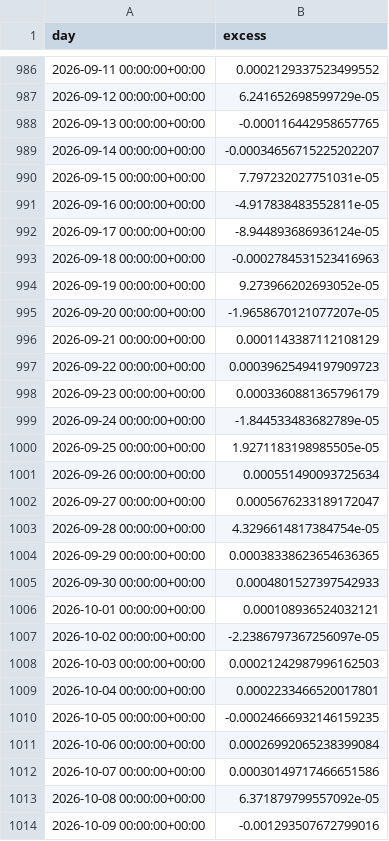
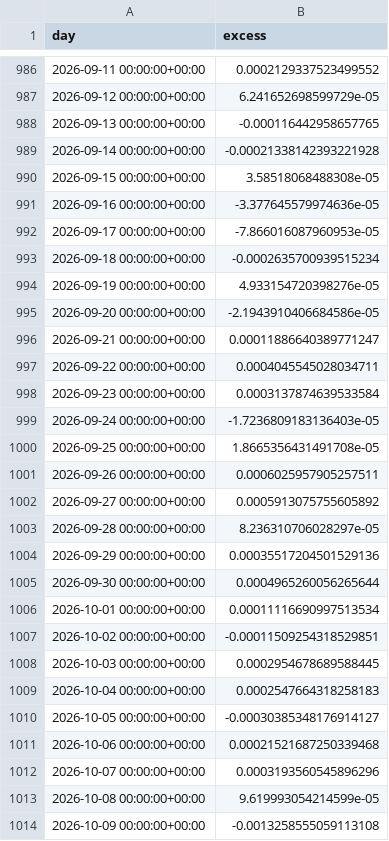
Before and after one commit to mtrinkner/crypto-funding, a CSV file: reports/cross_venue_primary_daily.csv, drawn as a sheet; only a part is shown, gaps mark what is left out; the diff covers the shown part only.

```diff
--- a/reports/cross_venue_primary_daily.csv
+++ b/reports/cross_venue_primary_daily.csv
@@ -988,27 +988,27 @@ day,excess
 2026-09-13 00:00:00+00:00,-0.000116442958657765
-2026-09-14 00:00:00+00:00,-0.00034656715225202207
-2026-09-15 00:00:00+00:00,7.797232027751031e-05
-2026-09-16 00:00:00+00:00,-4.917838483552811e-05
-2026-09-17 00:00:00+00:00,-8.944893686936124e-05
-2026-09-18 00:00:00+00:00,-0.0002784531523416963
-2026-09-19 00:00:00+00:00,9.273966202693052e-05
-2026-09-20 00:00:00+00:00,-1.9658670121077207e-05
-2026-09-21 00:00:00+00:00,0.0001143387112108129
-2026-09-22 00:00:00+00:00,0.00039625494197909723
-2026-09-23 00:00:00+00:00,0.0003360881365796179
-2026-09-24 00:00:00+00:00,-1.844533483682789e-05
-2026-09-25 00:00:00+00:00,1.9271183198985505e-05
-2026-09-26 00:00:00+00:00,0.000551490093725634
-2026-09-27 00:00:00+00:00,0.0005676233189172047
-2026-09-28 00:00:00+00:00,4.3296614817384754e-05
-2026-09-29 00:00:00+00:00,0.00038338623654636365
-2026-09-30 00:00:00+00:00,0.0004801527397542933
-2026-10-01 00:00:00+00:00,0.000108936524032121
-2026-10-02 00:00:00+00:00,-2.2386797367256097e-05
-2026-10-03 00:00:00+00:00,0.00021242987996162503
-2026-10-04 00:00:00+00:00,0.0002233466520017801
-2026-10-05 00:00:00+00:00,-0.00024666932146159235
-2026-10-06 00:00:00+00:00,0.00026992065238399084
-2026-10-07 00:00:00+00:00,0.00030149717466651586
-2026-10-08 00:00:00+00:00,6.371879799557092e-05
-2026-10-09 00:00:00+00:00,-0.001293507672799016
+2026-09-14 00:00:00+00:00,-0.00021338142393221928
+2026-09-15 00:00:00+00:00,3.58518068488308e-05
+2026-09-16 00:00:00+00:00,-3.377645579974636e-05
+2026-09-17 00:00:00+00:00,-7.866016087960953e-05
+2026-09-18 00:00:00+00:00,-0.0002635700939515234
+2026-09-19 00:00:00+00:00,4.933154720398276e-05
+2026-09-20 00:00:00+00:00,-2.1943910406684586e-05
+2026-09-21 00:00:00+00:00,0.00011886640389771247
+2026-09-22 00:00:00+00:00,0.0004045545028034711
+2026-09-23 00:00:00+00:00,0.0003137874639533584
+2026-09-24 00:00:00+00:00,-1.7236809183136403e-05
+2026-09-25 00:00:00+00:00,1.8665356431491708e-05
+2026-09-26 00:00:00+00:00,0.0006025957905257511
+2026-09-27 00:00:00+00:00,0.0005913075755605892
+2026-09-28 00:00:00+00:00,8.236310706028297e-05
+2026-09-29 00:00:00+00:00,0.00035517204501529136
+2026-09-30 00:00:00+00:00,0.0004965260056265644
+2026-10-01 00:00:00+00:00,0.00011116690997513534
+2026-10-02 00:00:00+00:00,-0.00011509254318529851
+2026-10-03 00:00:00+00:00,0.0002954678689588445
+2026-10-04 00:00:00+00:00,0.0002547664318258183
+2026-10-05 00:00:00+00:00,-0.00030385348176914127
+2026-10-06 00:00:00+00:00,0.00021521687250339468
+2026-10-07 00:00:00+00:00,0.0003193560545896296
+2026-10-08 00:00:00+00:00,9.619993054214599e-05
+2026-10-09 00:00:00+00:00,-0.0013258555059113108
```
Also changed, not shown: 48 edited cells elsewhere in this file, reports/capacity_buckets.csv, reports/dydx_liquidity_by_quarter.csv, 19 other files.
